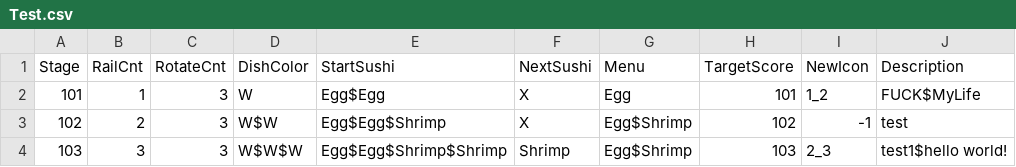
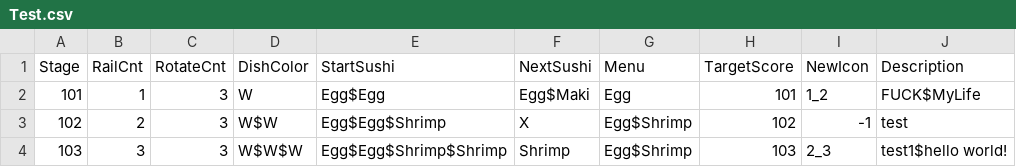
Before and after one commit to leeSEOyoung-snu/2025-GMTK-GameJam, a CSV file: Assets/Resources/Data/Test.csv, drawn as a sheet.

Commit message:
[feat] NextSushi setup

```diff
--- a/Assets/Resources/Data/Test.csv
+++ b/Assets/Resources/Data/Test.csv
@@ -1,3 +1,3 @@
 Stage,RailCnt,RotateCnt,DishColor,StartSushi,NextSushi,Menu,TargetScore,NewIcon,Description
-101,1,3,W,Egg$Egg,X,Egg,101,1_2,FUCK$MyLife
+101,1,3,W,Egg$Egg,Egg$Maki,Egg,101,1_2,FUCK$MyLife
 102,2,3,W$W,Egg$Egg$Shrimp,X,Egg$Shrimp,102,-1,test
```
Also changed, not shown: 4 other files.
